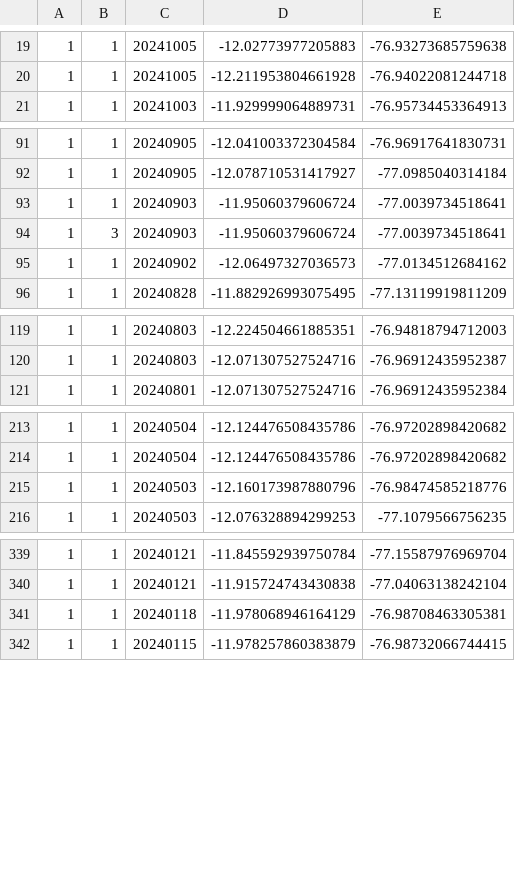
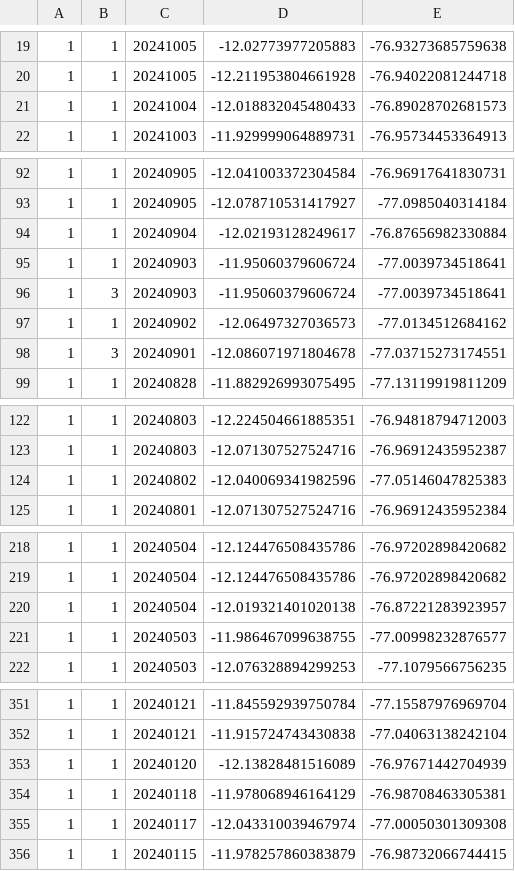
Before and after one commit to bardurt/crm, a CSV file: crm.csv, drawn as a sheet; only a part is shown, gaps mark what is left out; the diff covers the shown part only.

Commit message:
...

```diff
--- a/crm.csv
+++ b/crm.csv
@@ -20,2 +20,3 @@
 1,1,20241005,-12.211953804661928,-76.94022081244718
+1,1,20241004,-12.018832045480433,-76.89028702681573
 1,1,20241003,-11.929999064889731,-76.95734453364913
@@ -92,2 +93,3 @@
 1,1,20240905,-12.078710531417927,-77.0985040314184
+1,1,20240904,-12.02193128249617,-76.87656982330884
 1,1,20240903,-11.95060379606724,-77.0039734518641
@@ -95,2 +97,3 @@
 1,1,20240902,-12.06497327036573,-77.0134512684162
+1,3,20240901,-12.086071971804678,-77.03715273174551
 1,1,20240828,-11.882926993075495,-77.13119919811209
@@ -120,2 +123,3 @@
 1,1,20240803,-12.071307527524716,-76.96912435952387
+1,1,20240802,-12.040069341982596,-77.05146047825383
 1,1,20240801,-12.071307527524716,-76.96912435952384
@@ -214,3 +219,4 @@
 1,1,20240504,-12.124476508435786,-76.97202898420682
-1,1,20240503,-12.160173987880796,-76.98474585218776
+1,1,20240504,-12.019321401020138,-76.87221283923957
+1,1,20240503,-11.986467099638755,-77.00998232876577
 1,1,20240503,-12.076328894299253,-77.1079566756235
@@ -340,3 +352,5 @@
 1,1,20240121,-11.915724743430838,-77.04063138242104
+1,1,20240120,-12.13828481516089,-76.97671442704939
 1,1,20240118,-11.978068946164129,-76.98708463305381
+1,1,20240117,-12.043310039467974,-77.00050301309308
 1,1,20240115,-11.978257860383879,-76.98732066744415
```
Also changed, not shown: 7 added rows elsewhere in this file.
